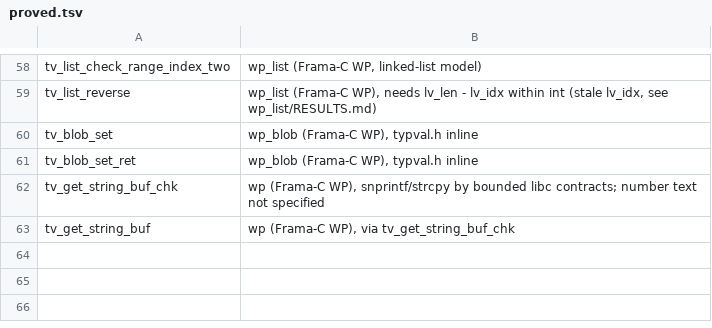
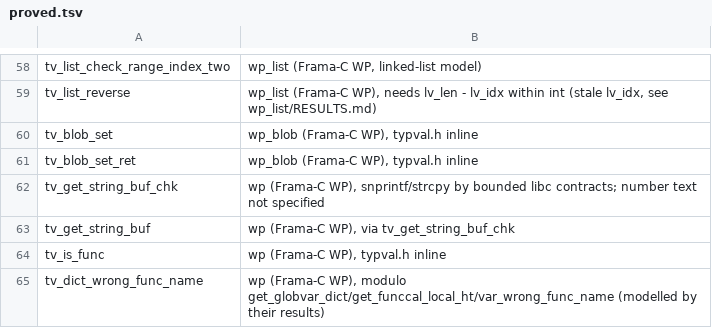
Before and after one commit to blooddimmedtide/neovim_verifier, a TSV file: libraries/neovim/typval/proved.tsv, drawn as a sheet; only a part is shown, gaps mark what is left out.

```diff
--- a/libraries/neovim/typval/proved.tsv
+++ b/libraries/neovim/typval/proved.tsv
@@ -63 +63,3 @@ tv_get_string_buf_chk	wp (Frama-C WP), snprintf/strcpy by bounded libc contracts
 tv_get_string_buf	wp (Frama-C WP), via tv_get_string_buf_chk
+tv_is_func	wp (Frama-C WP), typval.h inline
+tv_dict_wrong_func_name	wp (Frama-C WP), modulo get_globvar_dict/get_funccal_local_ht/var_wrong_func_name (modelled by their results)
```
Also changed, not shown: libraries/neovim/status.tsv, 8 other files.
